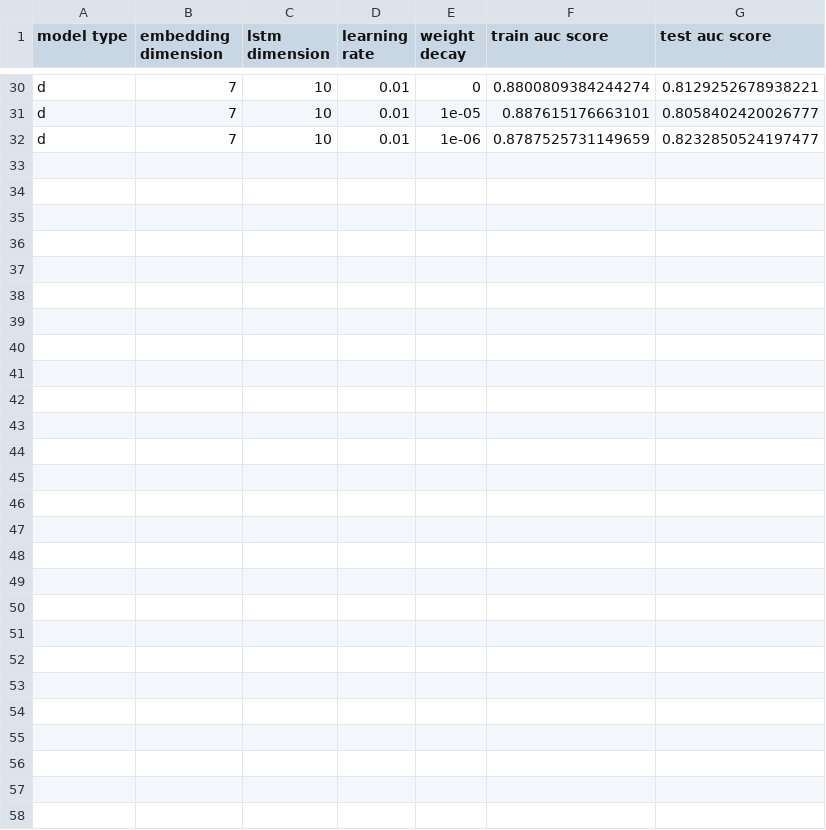
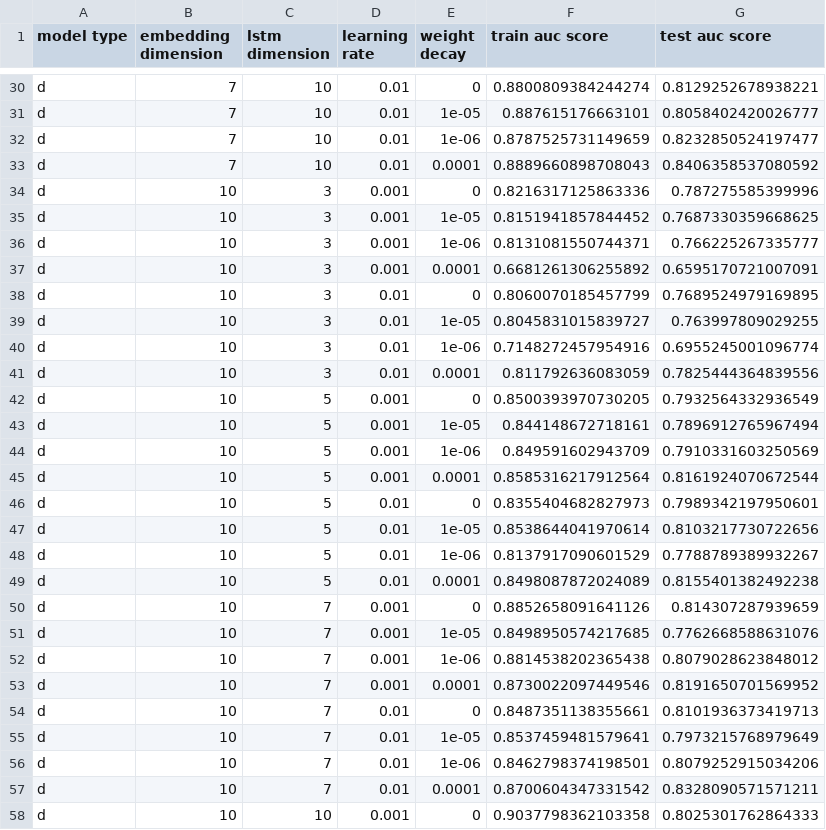
Before and after one commit to IdoSpringer/TCR-PEP-Classification, a CSV file: pair_sampling/weizmann_dim_d2_grid.csv, drawn as a sheet; only a part is shown, gaps mark what is left out.

```diff
--- a/pair_sampling/weizmann_dim_d2_grid.csv
+++ b/pair_sampling/weizmann_dim_d2_grid.csv
@@ -32 +32,27 @@
 "d","7","10","0.01","1e-06","0.8787525731149659","0.8232850524197477"
+"d","7","10","0.01","0.0001","0.8889660898708043","0.8406358537080592"
+"d","10","3","0.001","0","0.8216317125863336","0.787275585399996"
+"d","10","3","0.001","1e-05","0.8151941857844452","0.7687330359668625"
+"d","10","3","0.001","1e-06","0.8131081550744371","0.766225267335777"
+"d","10","3","0.001","0.0001","0.6681261306255892","0.6595170721007091"
+"d","10","3","0.01","0","0.8060070185457799","0.7689524979169895"
+"d","10","3","0.01","1e-05","0.8045831015839727","0.763997809029255"
+"d","10","3","0.01","1e-06","0.7148272457954916","0.6955245001096774"
+"d","10","3","0.01","0.0001","0.811792636083059","0.7825444364839556"
+"d","10","5","0.001","0","0.8500393970730205","0.7932564332936549"
+"d","10","5","0.001","1e-05","0.844148672718161","0.7896912765967494"
+"d","10","5","0.001","1e-06","0.849591602943709","0.7910331603250569"
+"d","10","5","0.001","0.0001","0.8585316217912564","0.8161924070672544"
+"d","10","5","0.01","0","0.8355404682827973","0.7989342197950601"
+"d","10","5","0.01","1e-05","0.8538644041970614","0.8103217730722656"
+"d","10","5","0.01","1e-06","0.8137917090601529","0.7788789389932267"
+"d","10","5","0.01","0.0001","0.8498087872024089","0.8155401382492238"
+"d","10","7","0.001","0","0.8852658091641126","0.814307287939659"
+"d","10","7","0.001","1e-05","0.8498950574217685","0.7762668588631076"
+"d","10","7","0.001","1e-06","0.8814538202365438","0.8079028623848012"
+"d","10","7","0.001","0.0001","0.8730022097449546","0.8191650701569952"
+"d","10","7","0.01","0","0.8487351138355661","0.8101936373419713"
+"d","10","7","0.01","1e-05","0.8537459481579641","0.7973215768979649"
+"d","10","7","0.01","1e-06","0.8462798374198501","0.8079252915034206"
+"d","10","7","0.01","0.0001","0.8700604347331542","0.8328090571571211"
+"d","10","10","0.001","0","0.9037798362103358","0.8025301762864333"
```
Also changed, not shown: pair_sampling/weizmann_dim_grid.csv, 15 other files.
